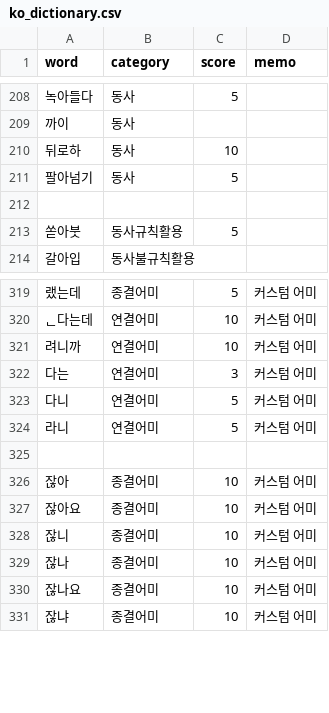
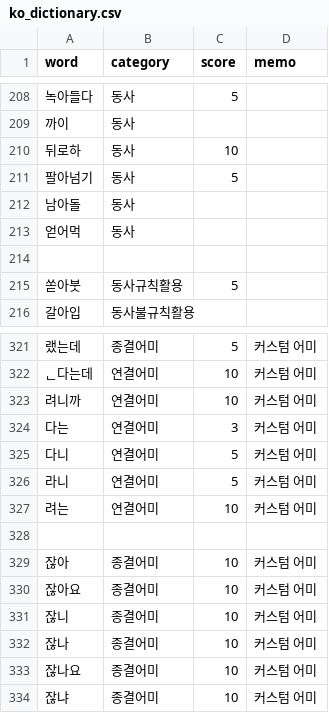
Before and after one commit to Ink-14/KKORI, a CSV file: backend/src/tokenizations/ko_dictionary.csv, drawn as a sheet; only a part is shown, gaps mark what is left out; the diff names each change by its address in the sheet, - before the commit and + after, or states it on an @@ line.

```diff
--- a/backend/src/tokenizations/ko_dictionary.csv
+++ b/backend/src/tokenizations/ko_dictionary.csv
+row 212: 남아돌 | 동사
+row 213: 얻어먹 | 동사
+row 327: 려는 | 연결어미 | 10 | 커스텀 어미
```
Also changed, not shown: backend/src/tokenizations/ko_preanalyzed.csv, 3 other files.
